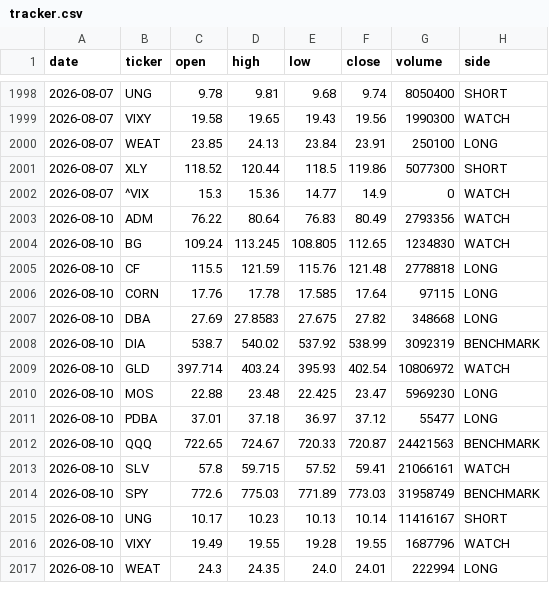
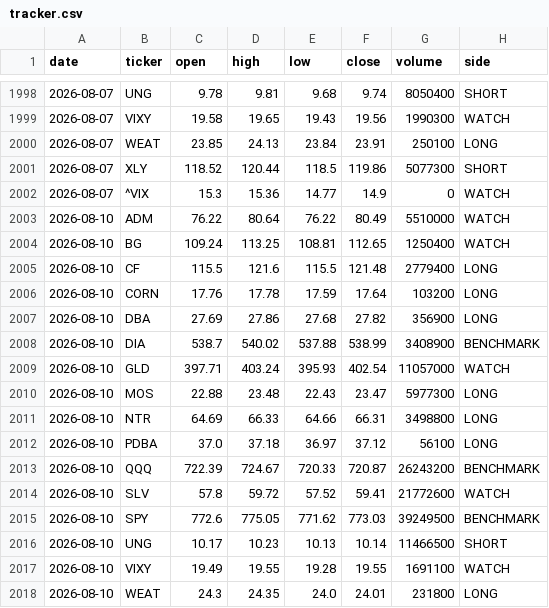
Before and after one commit to gohjhb92/G1, a CSV file: docs/food-shock/tracker.csv, drawn as a sheet; only a part is shown, gaps mark what is left out; the diff covers the shown part only.

```diff
--- a/docs/food-shock/tracker.csv
+++ b/docs/food-shock/tracker.csv
@@ -2002,16 +2002,17 @@ date,ticker,open,high,low,close,volume,side
 2026-08-07,^VIX,15.3,15.36,14.77,14.9,0,WATCH
-2026-08-10,ADM,76.22,80.64,76.83,80.49,2793356,WATCH
-2026-08-10,BG,109.24,113.245,108.805,112.65,1234830,WATCH
-2026-08-10,CF,115.5,121.59,115.76,121.48,2778818,LONG
-2026-08-10,CORN,17.76,17.78,17.585,17.64,97115,LONG
-2026-08-10,DBA,27.69,27.8583,27.675,27.82,348668,LONG
-2026-08-10,DIA,538.7,540.02,537.92,538.99,3092319,BENCHMARK
-2026-08-10,GLD,397.714,403.24,395.93,402.54,10806972,WATCH
-2026-08-10,MOS,22.88,23.48,22.425,23.47,5969230,LONG
-2026-08-10,PDBA,37.01,37.18,36.97,37.12,55477,LONG
-2026-08-10,QQQ,722.65,724.67,720.33,720.87,24421563,BENCHMARK
-2026-08-10,SLV,57.8,59.715,57.52,59.41,21066161,WATCH
-2026-08-10,SPY,772.6,775.03,771.89,773.03,31958749,BENCHMARK
-2026-08-10,UNG,10.17,10.23,10.13,10.14,11416167,SHORT
-2026-08-10,VIXY,19.49,19.55,19.28,19.55,1687796,WATCH
-2026-08-10,WEAT,24.3,24.35,24.0,24.01,222994,LONG
+2026-08-10,ADM,76.22,80.64,76.22,80.49,5510000,WATCH
+2026-08-10,BG,109.24,113.25,108.81,112.65,1250400,WATCH
+2026-08-10,CF,115.5,121.6,115.5,121.48,2779400,LONG
+2026-08-10,CORN,17.76,17.78,17.59,17.64,103200,LONG
+2026-08-10,DBA,27.69,27.86,27.68,27.82,356900,LONG
+2026-08-10,DIA,538.7,540.02,537.88,538.99,3408900,BENCHMARK
+2026-08-10,GLD,397.71,403.24,395.93,402.54,11057000,WATCH
+2026-08-10,MOS,22.88,23.48,22.43,23.47,5977300,LONG
+2026-08-10,NTR,64.69,66.33,64.66,66.31,3498800,LONG
+2026-08-10,PDBA,37.0,37.18,36.97,37.12,56100,LONG
+2026-08-10,QQQ,722.39,724.67,720.33,720.87,26243200,BENCHMARK
+2026-08-10,SLV,57.8,59.72,57.52,59.41,21772600,WATCH
+2026-08-10,SPY,772.6,775.05,771.62,773.03,39249500,BENCHMARK
+2026-08-10,UNG,10.17,10.23,10.13,10.14,11466500,SHORT
+2026-08-10,VIXY,19.49,19.55,19.28,19.55,1691100,WATCH
+2026-08-10,WEAT,24.3,24.35,24.0,24.01,231800,LONG
```
Also changed, not shown: 18 added rows and 3 edited cells elsewhere in this file, food-shock/tracker.csv.
